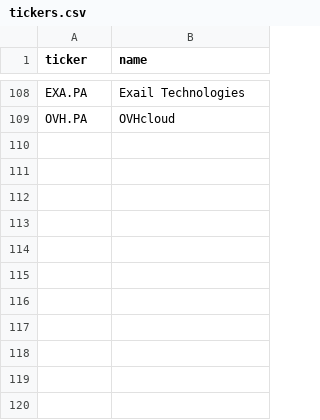
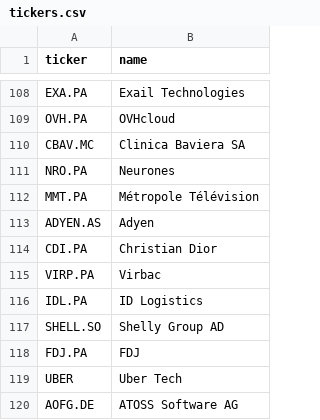
Before and after one commit to dvobourse/droite-regression, a CSV file: data/tickers.csv, drawn as a sheet; only a part is shown, gaps mark what is left out.

Commit message:
Add new tickers forceone

```diff
--- a/data/tickers.csv
+++ b/data/tickers.csv
@@ -109 +109,12 @@ EXA.PA,Exail Technologies
 OVH.PA,OVHcloud
+CBAV.MC,Clinica Baviera SA
+NRO.PA,Neurones
+MMT.PA,Métropole Télévision
+ADYEN.AS,Adyen
+CDI.PA,Christian Dior
+VIRP.PA,Virbac
+IDL.PA,ID Logistics
+SHELL.SO,Shelly Group AD
+FDJ.PA,FDJ
+UBER,Uber Tech
+AOFG.DE,ATOSS Software AG
```
